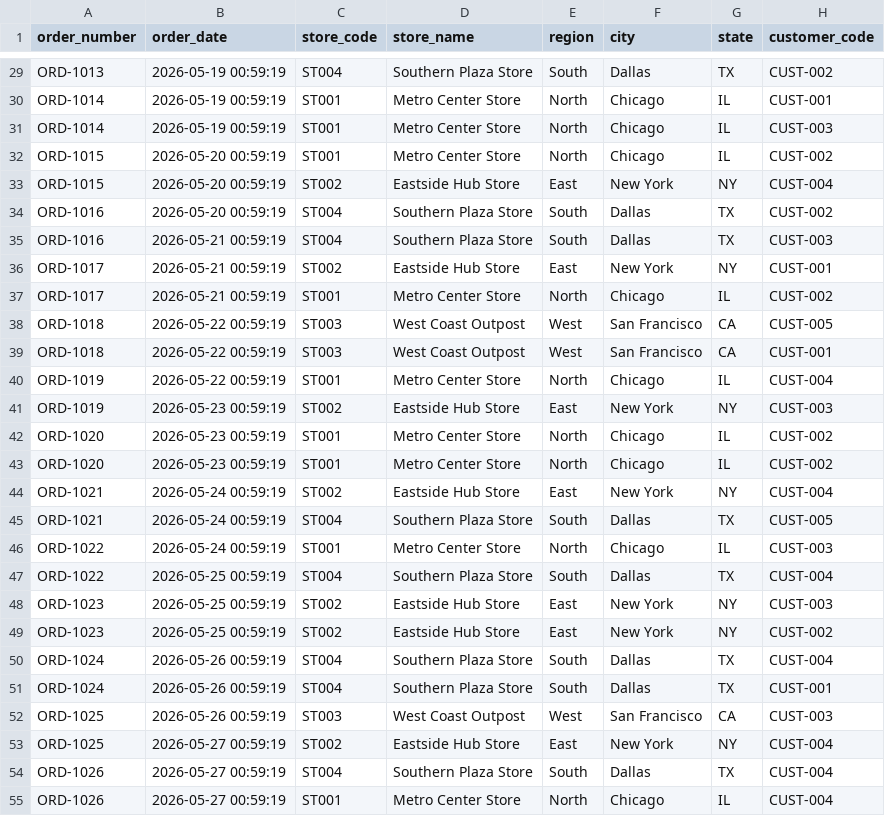
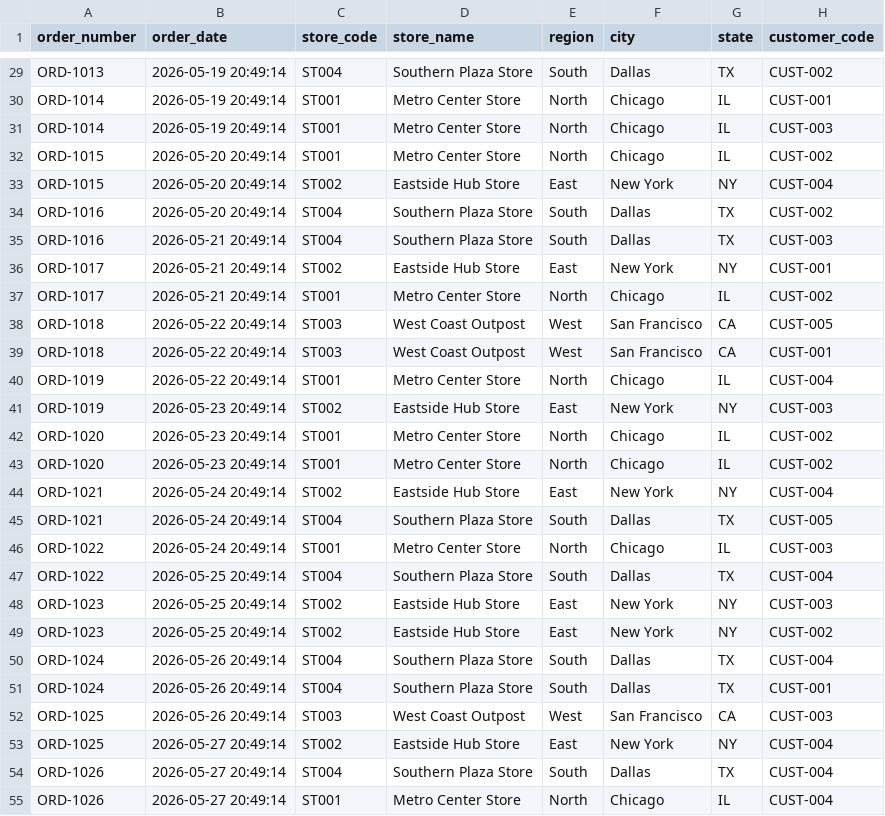
Before and after one commit to SAurabh005coder/InsightFlow_AI, a CSV file: insightflow_sample.csv, drawn as a sheet; only a part is shown, gaps mark what is left out; the diff covers the shown part only; the diff names each change by its address in the sheet, - before the commit and + after, or states it on an @@ line.

```diff
--- a/insightflow_sample.csv
+++ b/insightflow_sample.csv
-B29:B31 (order_date): 2026-05-19 00:59:19
+B29:B31 (order_date): 2026-05-19 20:49:14
-B32:B34 (order_date): 2026-05-20 00:59:19
+B32:B34 (order_date): 2026-05-20 20:49:14
-B35:B37 (order_date): 2026-05-21 00:59:19
+B35:B37 (order_date): 2026-05-21 20:49:14
-B38:B40 (order_date): 2026-05-22 00:59:19
+B38:B40 (order_date): 2026-05-22 20:49:14
-B41:B43 (order_date): 2026-05-23 00:59:19
+B41:B43 (order_date): 2026-05-23 20:49:14
-B44:B46 (order_date): 2026-05-24 00:59:19
+B44:B46 (order_date): 2026-05-24 20:49:14
-B47:B49 (order_date): 2026-05-25 00:59:19
+B47:B49 (order_date): 2026-05-25 20:49:14
-B50:B52 (order_date): 2026-05-26 00:59:19
+B50:B52 (order_date): 2026-05-26 20:49:14
-B53:B55 (order_date): 2026-05-27 00:59:19
+B53:B55 (order_date): 2026-05-27 20:49:14
```
Also changed, not shown: 128 edited cells elsewhere in this file, 14 other files.
